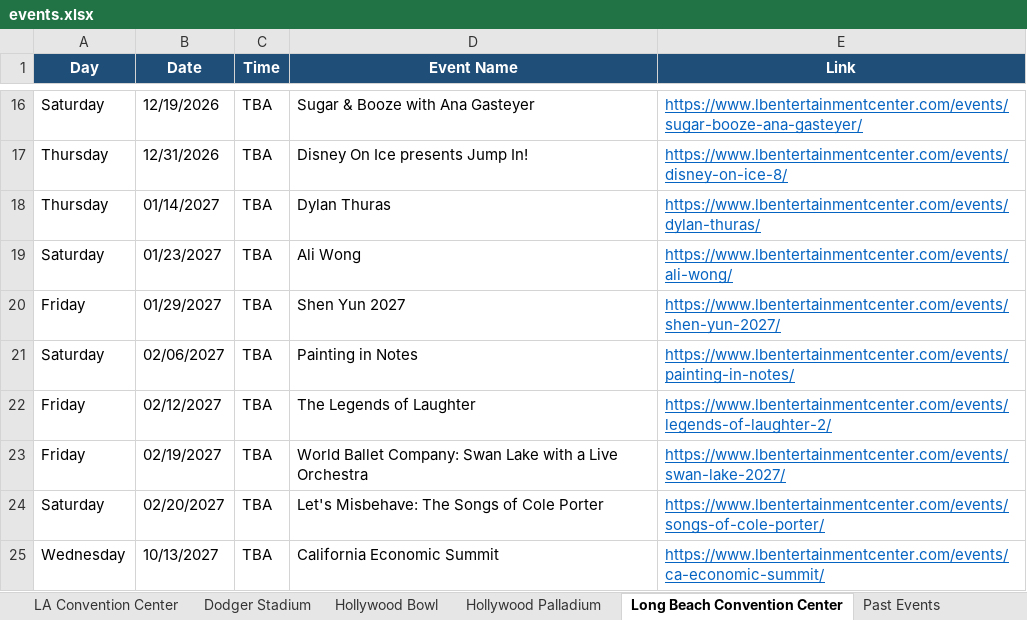
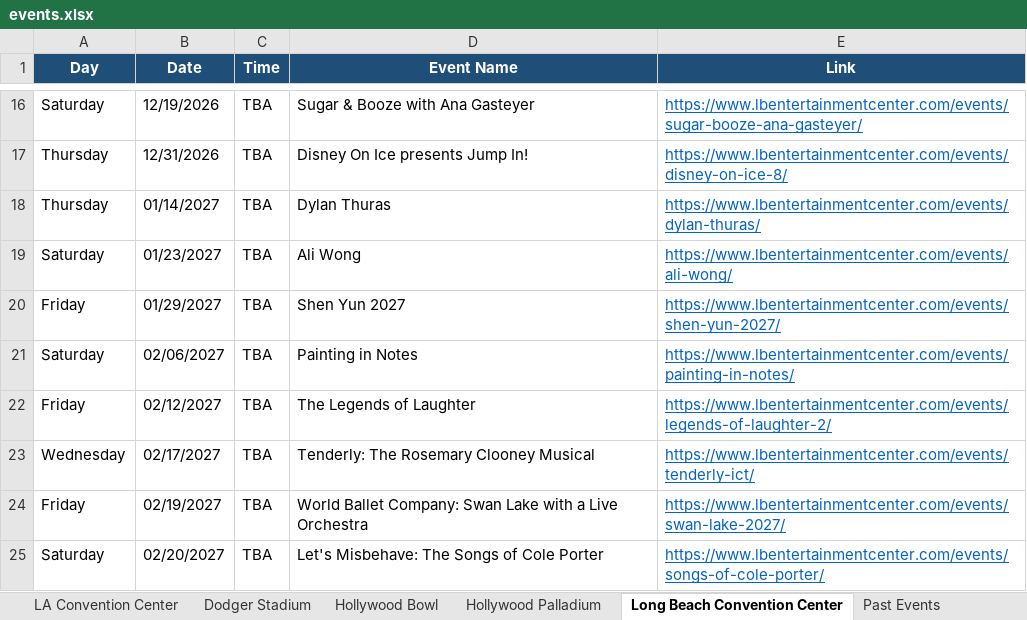
Before and after one commit to hannahlee-vzw/southern_california_events, an Excel workbook: docs/events.xlsx, sheet Long Beach Convention Center, drawn as a sheet; only a part is shown, gaps mark what is left out; values as stored, in another font and other column widths than the file's, no borders; removed rows and columns are numbered as before the commit, all else as after; the diff names each change by its address in the sheet, - before the commit and + after, or states it on an @@ line.

```diff
--- a/docs/events.xlsx (sheet Long Beach Convention Center)
+++ b/docs/events.xlsx (sheet Long Beach Convention Center)
+row 23: Wednesday | 02/17/2027 | TBA | Tenderly: The Rosemary Clooney Musical | https://www.lbentertainmentcenter.com/events/tenderly-ict/
-row 25: Wednesday | 10/13/2027 | TBA | California Economic Summit | https://www.lbentertainmentcenter.com/events/ca-economic-summit/
```
Also changed, not shown: sheet Past Events, sheet Hollywood Palladium, sheet LA Convention Center, sheet Kia Forum, sheet Hollywood Bowl, sheet Rose Bowl Stadium, 1 more sheet, 3 other files.
